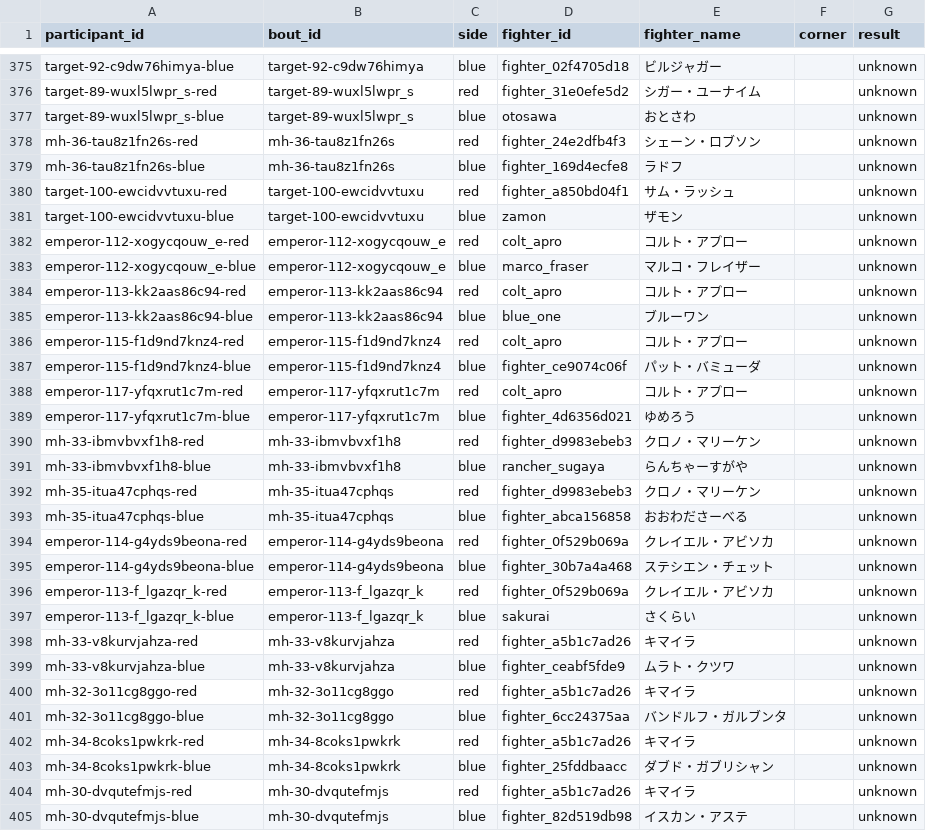
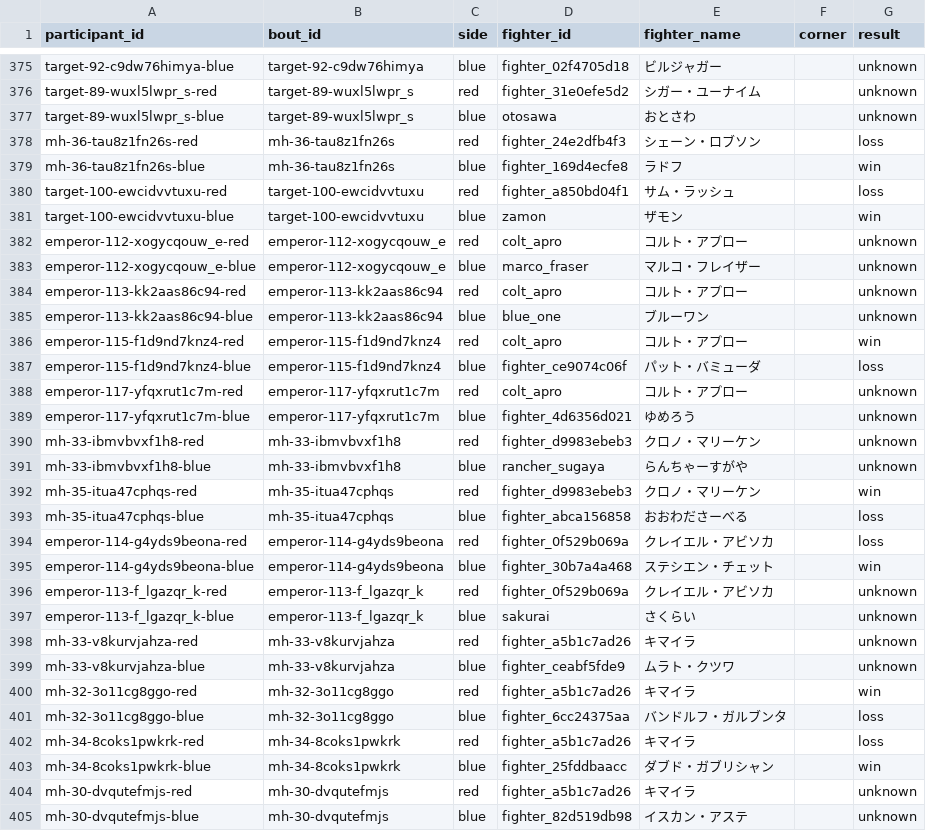
Before and after one commit to takano32/arakaku, a CSV file: data-src/bout_participants.csv, drawn as a sheet; only a part is shown, gaps mark what is left out; the diff covers the shown part only.

```diff
--- a/data-src/bout_participants.csv
+++ b/data-src/bout_participants.csv
@@ -377,6 +377,6 @@ target-89-wuxl5lwpr_s-red,target-89-wuxl5lwpr_s,red,fighter_31e0efe5d2,シガー
 target-89-wuxl5lwpr_s-blue,target-89-wuxl5lwpr_s,blue,otosawa,おとさわ,,unknown
-mh-36-tau8z1fn26s-red,mh-36-tau8z1fn26s,red,fighter_24e2dfb4f3,シェーン・ロブソン,,unknown
-mh-36-tau8z1fn26s-blue,mh-36-tau8z1fn26s,blue,fighter_169d4ecfe8,ラドフ,,unknown
-target-100-ewcidvvtuxu-red,target-100-ewcidvvtuxu,red,fighter_a850bd04f1,サム・ラッシュ,,unknown
-target-100-ewcidvvtuxu-blue,target-100-ewcidvvtuxu,blue,zamon,ザモン,,unknown
+mh-36-tau8z1fn26s-red,mh-36-tau8z1fn26s,red,fighter_24e2dfb4f3,シェーン・ロブソン,,loss
+mh-36-tau8z1fn26s-blue,mh-36-tau8z1fn26s,blue,fighter_169d4ecfe8,ラドフ,,win
+target-100-ewcidvvtuxu-red,target-100-ewcidvvtuxu,red,fighter_a850bd04f1,サム・ラッシュ,,loss
+target-100-ewcidvvtuxu-blue,target-100-ewcidvvtuxu,blue,zamon,ザモン,,win
 emperor-112-xogycqouw_e-red,emperor-112-xogycqouw_e,red,colt_apro,コルト・アプロー,,unknown
@@ -385,4 +385,4 @@ emperor-113-kk2aas86c94-red,emperor-113-kk2aas86c94,red,colt_apro,コルト・
 emperor-113-kk2aas86c94-blue,emperor-113-kk2aas86c94,blue,blue_one,ブルーワン,,unknown
-emperor-115-f1d9nd7knz4-red,emperor-115-f1d9nd7knz4,red,colt_apro,コルト・アプロー,,unknown
-emperor-115-f1d9nd7knz4-blue,emperor-115-f1d9nd7knz4,blue,fighter_ce9074c06f,パット・バミューダ,,unknown
+emperor-115-f1d9nd7knz4-red,emperor-115-f1d9nd7knz4,red,colt_apro,コルト・アプロー,,win
+emperor-115-f1d9nd7knz4-blue,emperor-115-f1d9nd7knz4,blue,fighter_ce9074c06f,パット・バミューダ,,loss
 emperor-117-yfqxrut1c7m-red,emperor-117-yfqxrut1c7m,red,colt_apro,コルト・アプロー,,unknown
@@ -391,6 +391,6 @@ mh-33-ibmvbvxf1h8-red,mh-33-ibmvbvxf1h8,red,fighter_d9983ebeb3,クロノ・マ
 mh-33-ibmvbvxf1h8-blue,mh-33-ibmvbvxf1h8,blue,rancher_sugaya,らんちゃーすがや,,unknown
-mh-35-itua47cphqs-red,mh-35-itua47cphqs,red,fighter_d9983ebeb3,クロノ・マリーケン,,unknown
-mh-35-itua47cphqs-blue,mh-35-itua47cphqs,blue,fighter_abca156858,おおわださーべる,,unknown
-emperor-114-g4yds9beona-red,emperor-114-g4yds9beona,red,fighter_0f529b069a,クレイエル・アビソカ,,unknown
-emperor-114-g4yds9beona-blue,emperor-114-g4yds9beona,blue,fighter_30b7a4a468,ステシエン・チェット,,unknown
+mh-35-itua47cphqs-red,mh-35-itua47cphqs,red,fighter_d9983ebeb3,クロノ・マリーケン,,win
+mh-35-itua47cphqs-blue,mh-35-itua47cphqs,blue,fighter_abca156858,おおわださーべる,,loss
+emperor-114-g4yds9beona-red,emperor-114-g4yds9beona,red,fighter_0f529b069a,クレイエル・アビソカ,,loss
+emperor-114-g4yds9beona-blue,emperor-114-g4yds9beona,blue,fighter_30b7a4a468,ステシエン・チェット,,win
 emperor-113-f_lgazqr_k-red,emperor-113-f_lgazqr_k,red,fighter_0f529b069a,クレイエル・アビソカ,,unknown
@@ -399,6 +399,6 @@ mh-33-v8kurvjahza-red,mh-33-v8kurvjahza,red,fighter_a5b1c7ad26,キマイラ,,unk
 mh-33-v8kurvjahza-blue,mh-33-v8kurvjahza,blue,fighter_ceabf5fde9,ムラト・クツワ,,unknown
-mh-32-3o11cg8ggo-red,mh-32-3o11cg8ggo,red,fighter_a5b1c7ad26,キマイラ,,unknown
-mh-32-3o11cg8ggo-blue,mh-32-3o11cg8ggo,blue,fighter_6cc24375aa,バンドルフ・ガルブンタ,,unknown
-mh-34-8coks1pwkrk-red,mh-34-8coks1pwkrk,red,fighter_a5b1c7ad26,キマイラ,,unknown
-mh-34-8coks1pwkrk-blue,mh-34-8coks1pwkrk,blue,fighter_25fddbaacc,ダブド・ガブリシャン,,unknown
+mh-32-3o11cg8ggo-red,mh-32-3o11cg8ggo,red,fighter_a5b1c7ad26,キマイラ,,win
+mh-32-3o11cg8ggo-blue,mh-32-3o11cg8ggo,blue,fighter_6cc24375aa,バンドルフ・ガルブンタ,,loss
+mh-34-8coks1pwkrk-red,mh-34-8coks1pwkrk,red,fighter_a5b1c7ad26,キマイラ,,loss
+mh-34-8coks1pwkrk-blue,mh-34-8coks1pwkrk,blue,fighter_25fddbaacc,ダブド・ガブリシャン,,win
 mh-30-dvqutefmjs-red,mh-30-dvqutefmjs,red,fighter_a5b1c7ad26,キマイラ,,unknown
```
Also changed, not shown: 160 edited cells elsewhere in this file, 6 other files.
